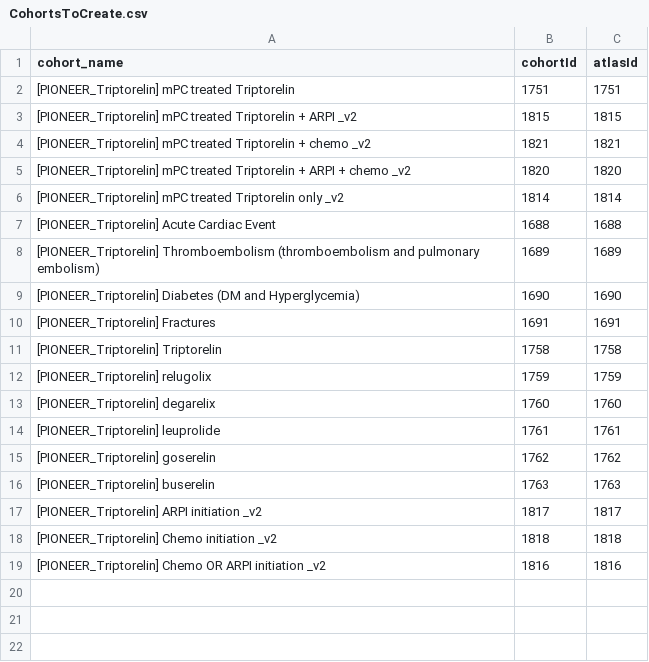
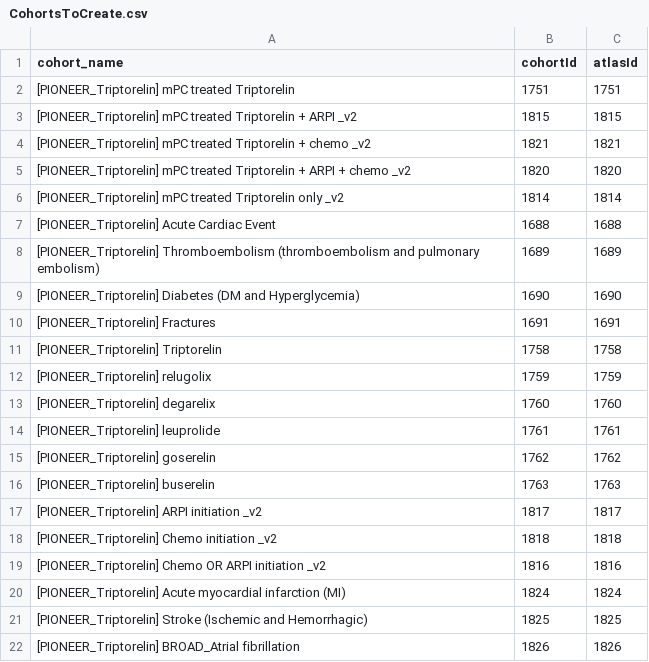
Before and after one commit to kiseleveco/PioneerTriptorelin, a CSV file: inst/settings/CohortsToCreate.csv, drawn as a sheet; the diff names each change by its address in the sheet, - before the commit and + after, or states it on an @@ line.

```diff
--- a/inst/settings/CohortsToCreate.csv
+++ b/inst/settings/CohortsToCreate.csv
+row 20: [PIONEER_Triptorelin] Acute myocardial infarction (MI) | 1824 | 1824
+row 21: [PIONEER_Triptorelin] Stroke (Ischemic and Hemorrhagic) | 1825 | 1825
+row 22: [PIONEER_Triptorelin] BROAD_Atrial fibrillation | 1826 | 1826
```
Also changed, not shown: inst/settings/IRsettings.csv, 10 other files.
